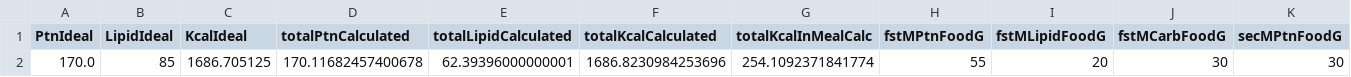
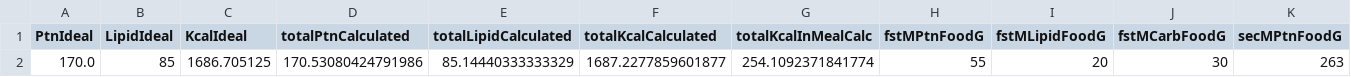
Before and after one commit to TiagoLustosa/easyDietCFunctions, a CSV file: user_test_new_function/user_data_result_newFoods2.csv, drawn as a sheet; only a part is shown; removed rows and columns are numbered as before the commit, all else as after; rows hold the shown columns only; the diff names each change by its address in the sheet, - before the commit and + after, or states it on an @@ line.

Commit message:
4 meals 1 and 2 chosen option

```diff
--- a/user_test_new_function/user_data_result_newFoods2.csv
+++ b/user_test_new_function/user_data_result_newFoods2.csv
-row 2: 170.0 | 85 | 1686.705125 | 170.11682457400678 | 62.39396000000001 | 1686.8230984253696 | 254.1092371841774 | 55 | 20 | 30 | 30
+row 2: 170.0 | 85 | 1686.705125 | 170.53080424791986 | 85.14440333333329 | 1687.2277859601877 | 254.1092371841774 | 55 | 20 | 30 | 263
```
Also changed, not shown: 4 other files.
